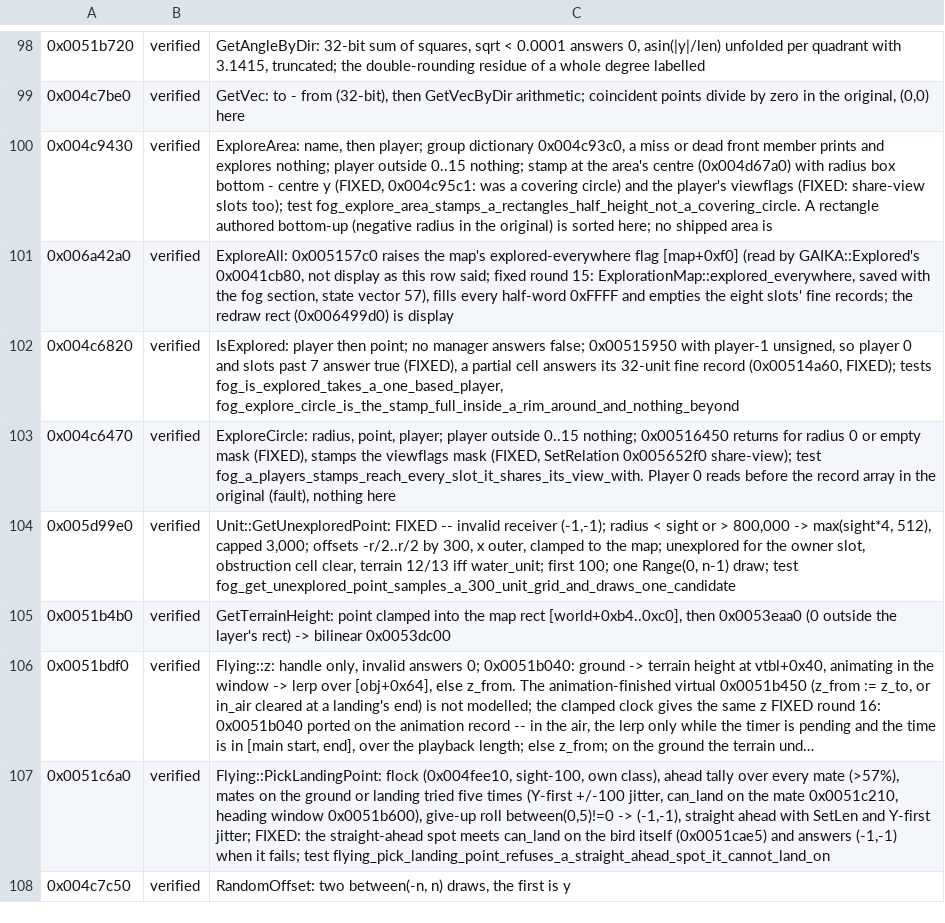
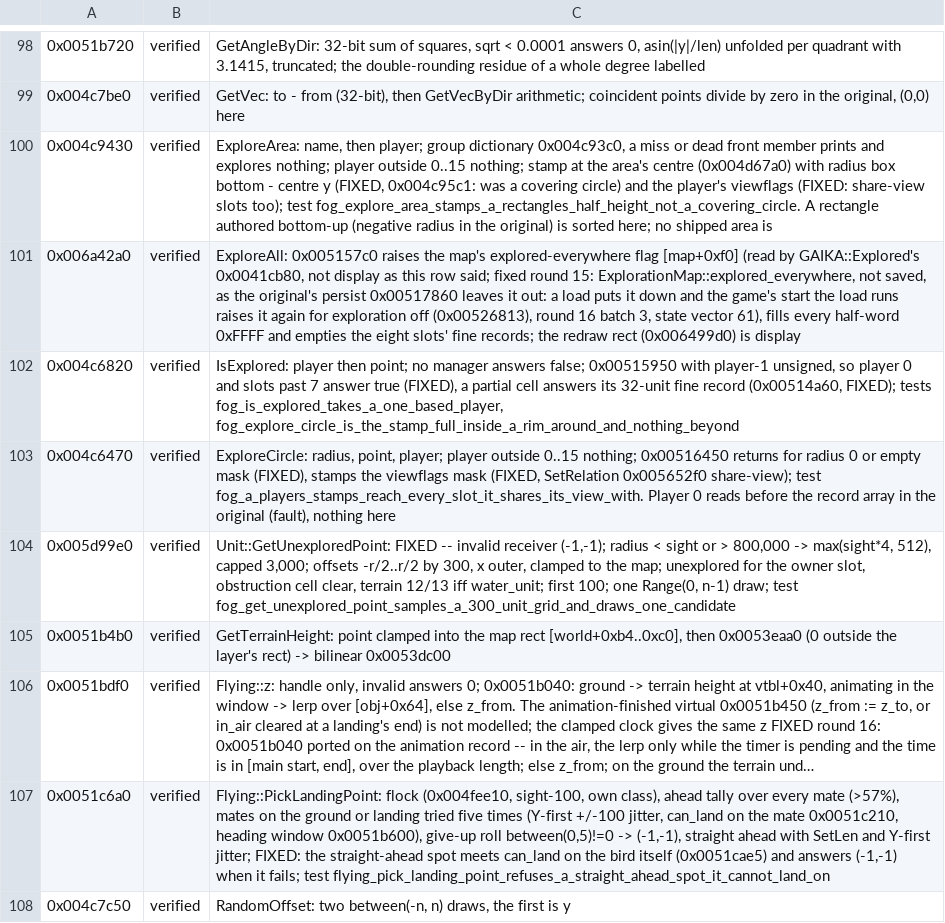
Before and after one commit to alesdi/imperivm-reforged, a TSV file: docs/audit/status/small-groups.tsv, drawn as a sheet; only a part is shown, gaps mark what is left out; long unchanged cells end in ….

```diff
--- a/docs/audit/status/small-groups.tsv
+++ b/docs/audit/status/small-groups.tsv
@@ -100,3 +100,3 @@
 0x004c9430	verified	ExploreArea: name, then player; group dictionary 0x004c93c0, a miss or dead front member prints and explores nothing; player outside 0..15 nothing; stamp at the area's centre (0x004d67a0) with radius box bottom - centre y (FIXED, 0x004c95c1: was a covering circle) and the player's viewflags (FIXED: share-view slots too); test fog_explore_area_stamps_a_rectangles_half_height_not_a_covering_circle. A rectangle authored bottom-up (negative radius in the original) is sorted here; no shipped area is
-0x006a42a0	verified	ExploreAll: 0x005157c0 raises the map's explored-everywhere flag [map+0xf0] (read by GAIKA::Explored's 0x0041cb80, not display as this row said; fixed round 15: ExplorationMap::explored_everywhere, saved with the fog section, state vector 57), fills every half-word 0xFFFF and empties the eight slots' fine records; the redraw rect (0x006499d0) is display
+0x006a42a0	verified	ExploreAll: 0x005157c0 raises the map's explored-everywhere flag [map+0xf0] (read by GAIKA::Explored's 0x0041cb80, not display as this row said; fixed round 15: ExplorationMap::explored_everywhere, not saved, as the original's persist 0x00517860 leaves it out: a load puts it down and the game's start the load runs raises it again for exploration off (0x00526813), round 16 batch 3, state vector 61), fills every half-word 0xFFFF and empties the eight slots' fine records; the redraw rect (0x006499d0) is display
 0x004c6820	verified	IsExplored: player then point; no manager answers false; 0x00515950 with player-1 unsigned, so player 0 and slots past 7 answer true (FIXED), a partial cell answers its 32-unit fine record (0x00514a60, FIXED); tests fog_is_explored_takes_a_one_based_player, fog_explore_circle_is_the_stamp_full_inside_a_rim_around_and_nothing_beyond
```
Also changed, not shown: docs/audit/status/ai.tsv, docs/audit/status/command.tsv, 2 other files.
